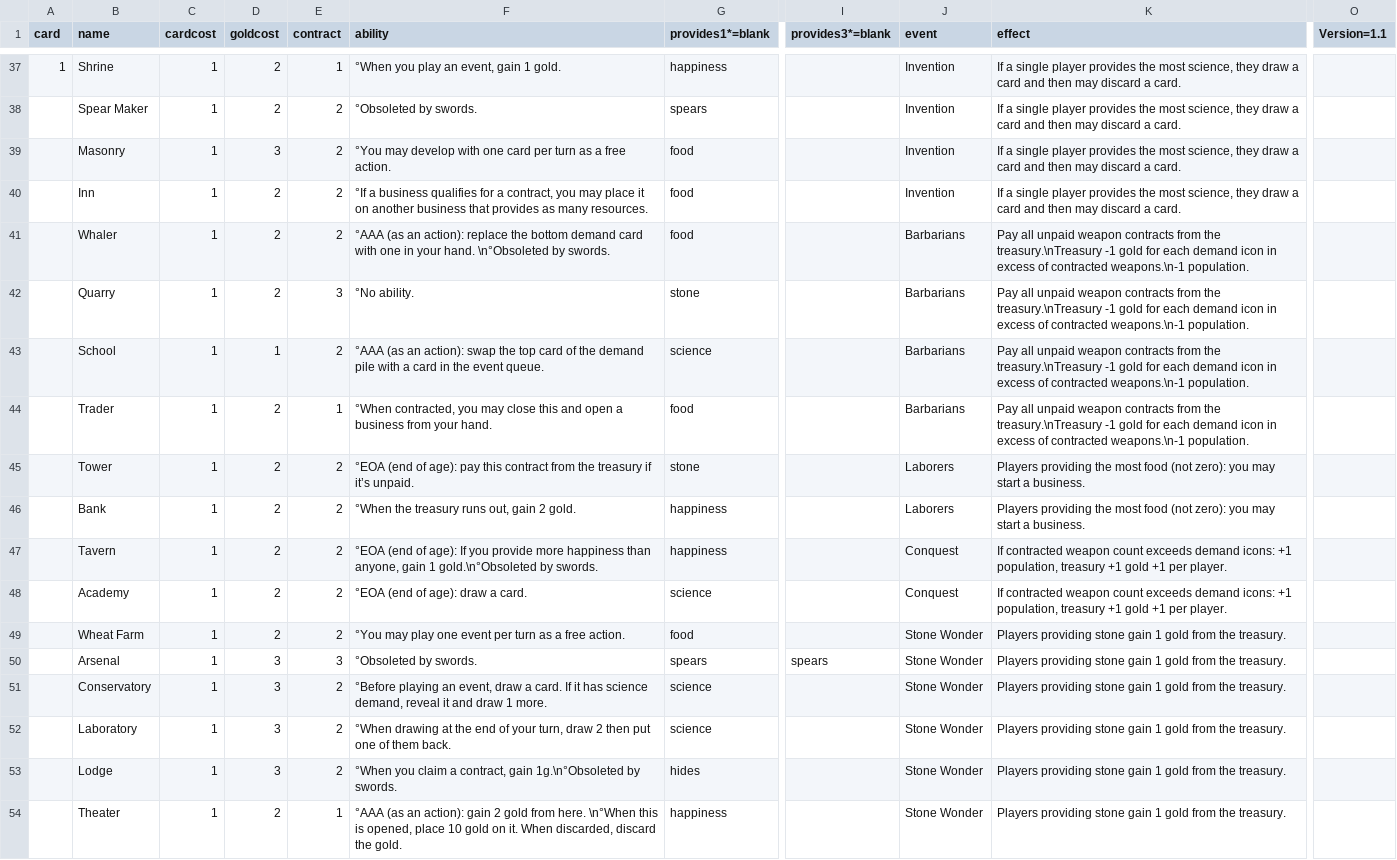
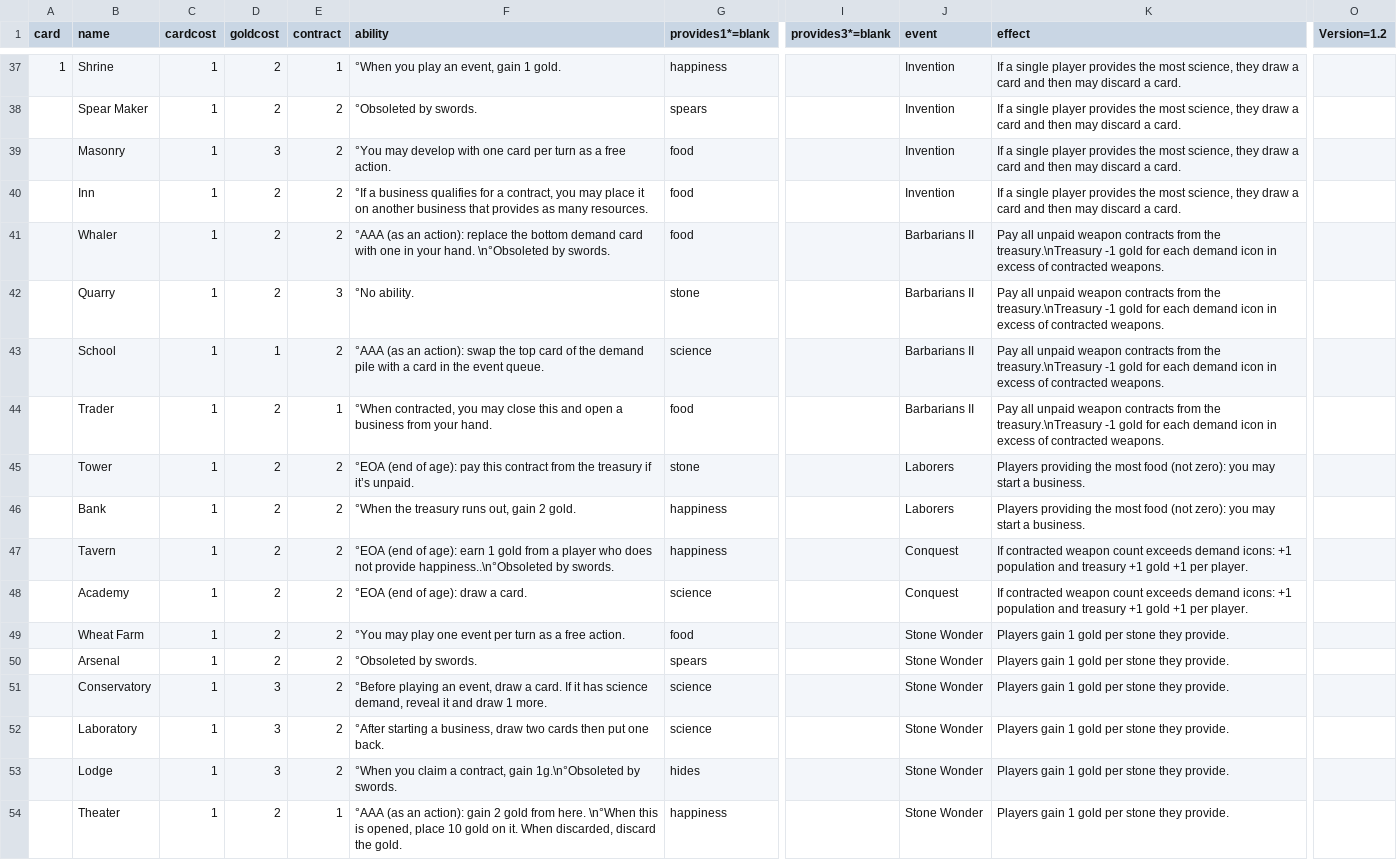
Before and after one commit to jaafit/civ-citizen, a CSV file: cards/civcitizen.csv, drawn as a sheet; only a part is shown, gaps mark what is left out; the diff covers the shown part only; the diff names each change by its address in the sheet, - before the commit and + after, or states it on an @@ line.

Commit message:
Version 1.2 Barbs I is per player, unmitigated Food event is now free event for food leaders Wonders reverted to earn from supply Breakthrough nerfed Barbs no longer kill demand

```diff
--- a/cards/civcitizen.csv
+++ b/cards/civcitizen.csv
-O1: Version=1.1
+O1: Version=1.2
-J41:J44 (event): Barbarians
+J41:J44 (event): Barbarians II
-K41:K44 (effect): …of contracted weapons.\n-1 population.
+K41:K44 (effect): …of contracted weapons.
-F47 (ability): …of age): If you provide more happiness than anyone, gain 1 gold.\n°Obsoleted by swords.
+F47 (ability): …of age): earn 1 gold from a player who does not provide happiness..\n°Obsoleted by swords.
-K47:K48 (effect): …icons: +1 population, treasury +1…
+K47:K48 (effect): …icons: +1 population and treasury +1…
-K49:K54 (effect): Players providing stone gain 1 gold from the treasury.
+K49:K54 (effect): Players gain 1 gold per stone they provide.
-D50 (goldcost): 3
+D50 (goldcost): 2
-E50 (contract): 3
+E50 (contract): 2
-I50 (provides3*=blank): spears
+I50 (provides3*=blank): (empty)
-F52 (ability): °When drawing at the end of your turn, draw 2 then put one of them back.
+F52 (ability): °After starting a business, draw two cards then put one back.
```
Also changed, not shown: 1 added row, 1 removed row and 68 edited cells elsewhere in this file, 8 other files.
